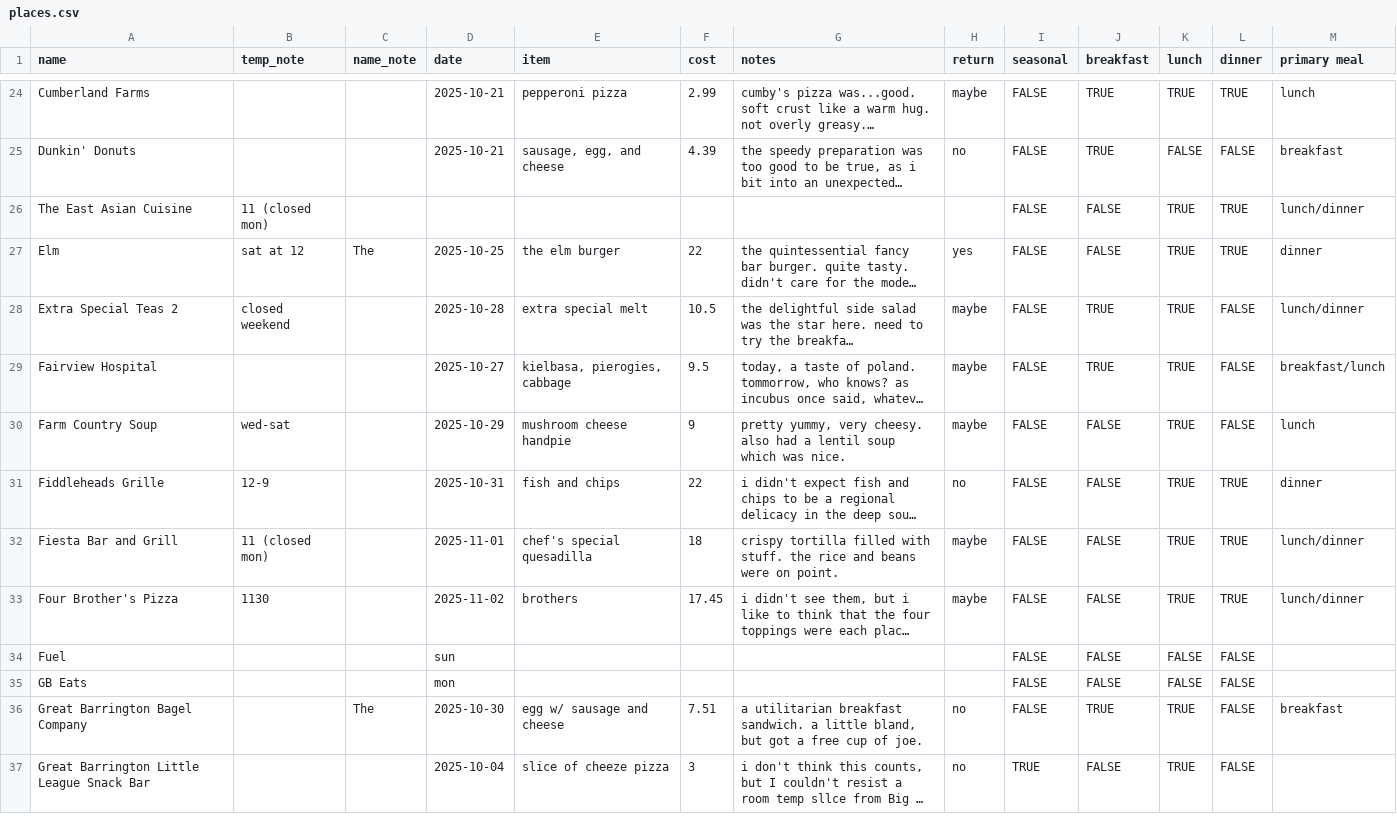
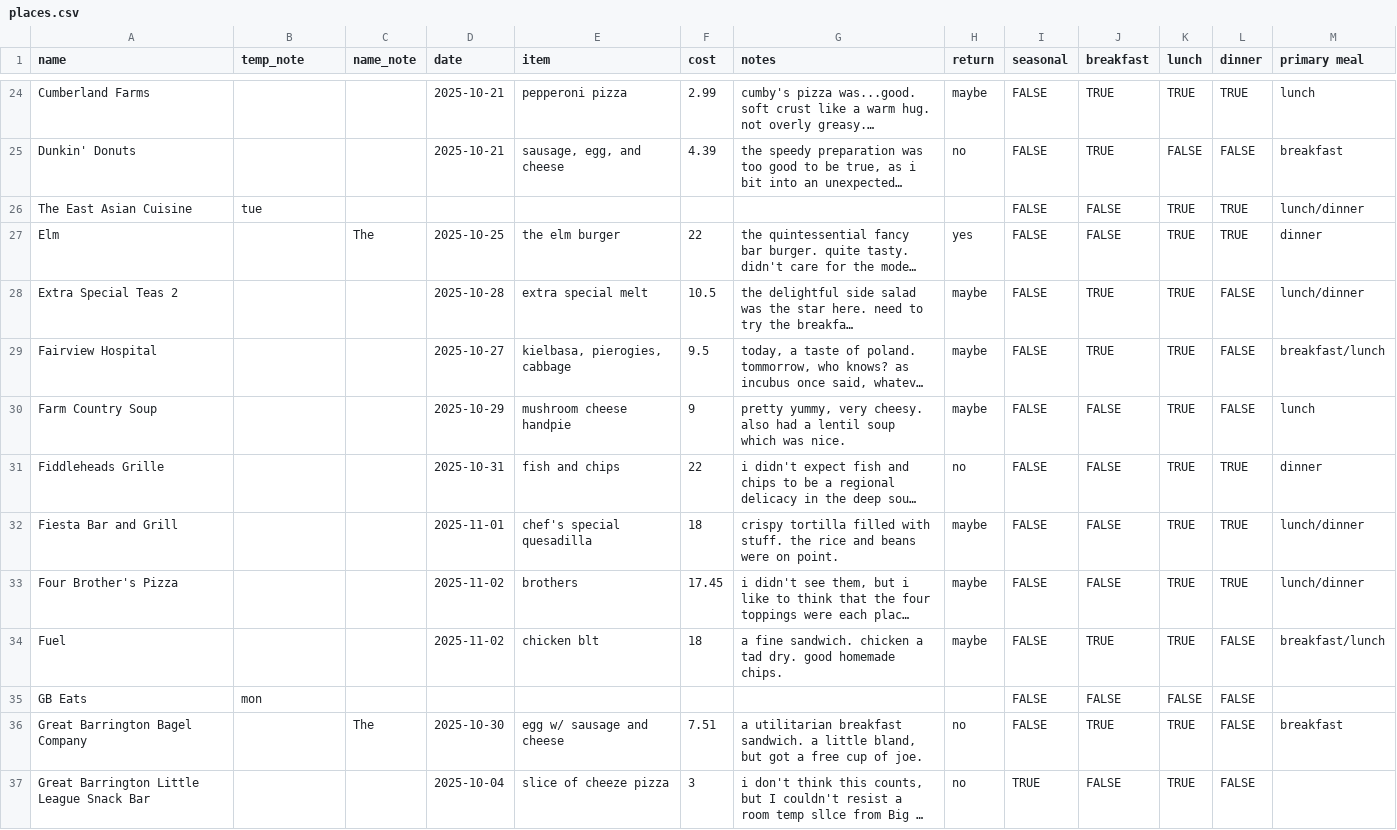
Before and after one commit to russellsamora/grazebarrington, a CSV file: src/data/places.csv, drawn as a sheet; only a part is shown, gaps mark what is left out; long unchanged cells end in …; the diff covers the shown part only; the diff names each change by its address in the sheet, - before the commit and + after, or states it on an @@ line.

```diff
--- a/src/data/places.csv
+++ b/src/data/places.csv
-B26 (temp_note): 11 (closed mon)
+B26 (temp_note): tue
-B27 (temp_note): sat at 12
+B27 (temp_note): (empty)
-B28 (temp_note): closed weekend
+B28 (temp_note): (empty)
-B30 (temp_note): wed-sat
+B30 (temp_note): (empty)
-B31 (temp_note): 12-9
+B31 (temp_note): (empty)
-B32 (temp_note): 11 (closed mon)
+B32 (temp_note): (empty)
-B33 (temp_note): 1130
+B33 (temp_note): (empty)
-D34 (date): sun
+D34 (date): 2025-11-02
-E34 (item): (empty)
+E34 (item): chicken blt
-F34 (cost): (empty)
+F34 (cost): 18
-G34 (notes): (empty)
+G34 (notes): a fine sandwich. chicken a tad dry. good homemade chips.
-H34 (return): (empty)
+H34 (return): maybe
-J34 (breakfast): FALSE
+J34 (breakfast): TRUE
-K34 (lunch): FALSE
+K34 (lunch): TRUE
-M34 (primary meal): (empty)
+M34 (primary meal): breakfast/lunch
-B35 (temp_note): (empty)
+B35 (temp_note): mon
-D35 (date): mon
+D35 (date): (empty)
```
Also changed, not shown: 8 edited cells elsewhere in this file, 14 other files.
